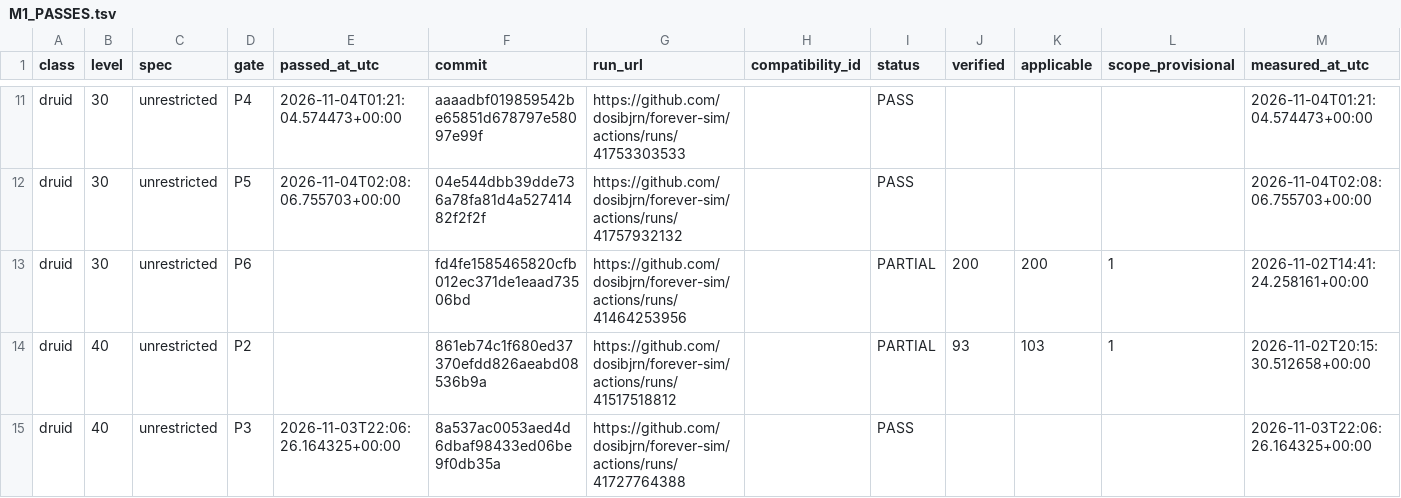
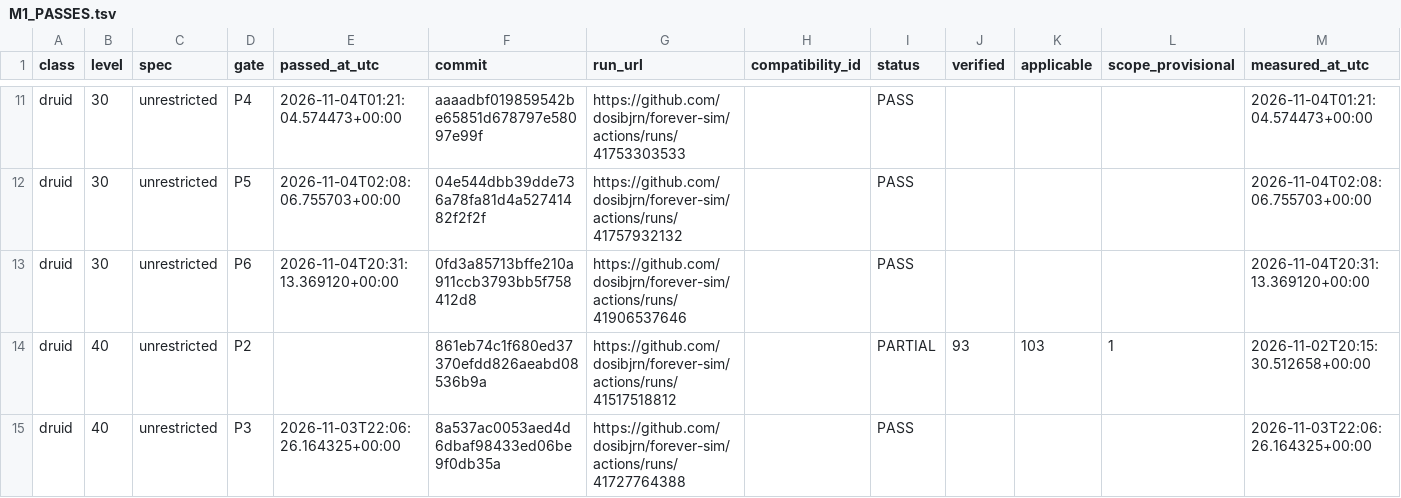
Before and after one commit to dosibjrn/forever-sim, a TSV file: docs/planning/M1_PASSES.tsv, drawn as a sheet; only a part is shown, gaps mark what is left out.

```diff
--- a/docs/planning/M1_PASSES.tsv
+++ b/docs/planning/M1_PASSES.tsv
@@ -12,3 +12,3 @@ druid	30	unrestricted	P4	2026-11-04T01:21:04.574473+00:00	aaaadbf019859542be6585
 druid	30	unrestricted	P5	2026-11-04T02:08:06.755703+00:00	04e544dbb39dde736a78fa81d4a52741482f2f2f	https://github.com/dosibjrn/forever-sim/actions/runs/41757932132		PASS				2026-11-04T02:08:06.755703+00:00
-druid	30	unrestricted	P6		fd4fe1585465820cfb012ec371de1eaad73506bd	https://github.com/dosibjrn/forever-sim/actions/runs/41464253956		PARTIAL	200	200	1	2026-11-02T14:41:24.258161+00:00
+druid	30	unrestricted	P6	2026-11-04T20:31:13.369120+00:00	0fd3a85713bffe210a911ccb3793bb5f758412d8	https://github.com/dosibjrn/forever-sim/actions/runs/41906537646		PASS				2026-11-04T20:31:13.369120+00:00
 druid	40	unrestricted	P2		861eb74c1f680ed37370efdd826aeabd08536b9a	https://github.com/dosibjrn/forever-sim/actions/runs/41517518812		PARTIAL	93	103	1	2026-11-02T20:15:30.512658+00:00
```
Also changed, not shown: 1 other file.
